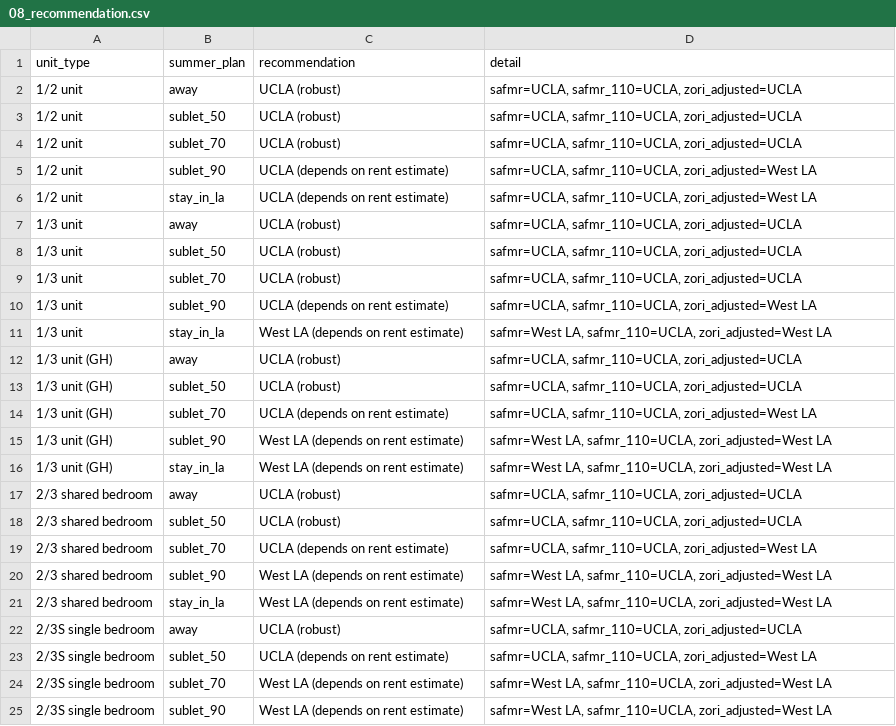
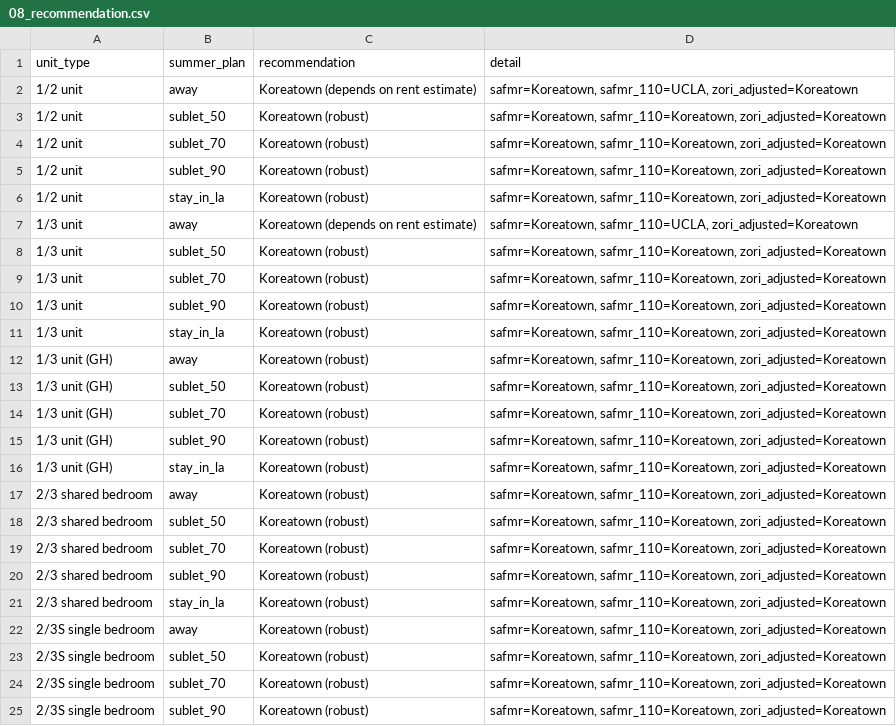
Before and after one commit to pkw99113/RentWestwood, a CSV file: data/processed/08_recommendation.csv, drawn as a sheet; only a part is shown; the diff covers the shown part only.

```diff
--- a/data/processed/08_recommendation.csv
+++ b/data/processed/08_recommendation.csv
@@ -1,25 +1,25 @@
 unit_type,summer_plan,recommendation,detail
-1/2 unit,away,UCLA (robust),"safmr=UCLA, safmr_110=UCLA, zori_adjusted=UCLA"
-1/2 unit,sublet_50,UCLA (robust),"safmr=UCLA, safmr_110=UCLA, zori_adjusted=UCLA"
-1/2 unit,sublet_70,UCLA (robust),"safmr=UCLA, safmr_110=UCLA, zori_adjusted=UCLA"
-1/2 unit,sublet_90,UCLA (depends on rent estimate),"safmr=UCLA, safmr_110=UCLA, zori_adjusted=West LA"
-1/2 unit,stay_in_la,UCLA (depends on rent estimate),"safmr=UCLA, safmr_110=UCLA, zori_adjusted=West LA"
-1/3 unit,away,UCLA (robust),"safmr=UCLA, safmr_110=UCLA, zori_adjusted=UCLA"
-1/3 unit,sublet_50,UCLA (robust),"safmr=UCLA, safmr_110=UCLA, zori_adjusted=UCLA"
-1/3 unit,sublet_70,UCLA (robust),"safmr=UCLA, safmr_110=UCLA, zori_adjusted=UCLA"
-1/3 unit,sublet_90,UCLA (depends on rent estimate),"safmr=UCLA, safmr_110=UCLA, zori_adjusted=West LA"
-1/3 unit,stay_in_la,West LA (depends on rent estimate),"safmr=West LA, safmr_110=UCLA, zori_adjusted=West LA"
-1/3 unit (GH),away,UCLA (robust),"safmr=UCLA, safmr_110=UCLA, zori_adjusted=UCLA"
-1/3 unit (GH),sublet_50,UCLA (robust),"safmr=UCLA, safmr_110=UCLA, zori_adjusted=UCLA"
-1/3 unit (GH),sublet_70,UCLA (depends on rent estimate),"safmr=UCLA, safmr_110=UCLA, zori_adjusted=West LA"
-1/3 unit (GH),sublet_90,West LA (depends on rent estimate),"safmr=West LA, safmr_110=UCLA, zori_adjusted=West LA"
-1/3 unit (GH),stay_in_la,West LA (depends on rent estimate),"safmr=West LA, safmr_110=UCLA, zori_adjusted=West LA"
-2/3 shared bedroom,away,UCLA (robust),"safmr=UCLA, safmr_110=UCLA, zori_adjusted=UCLA"
-2/3 shared bedroom,sublet_50,UCLA (robust),"safmr=UCLA, safmr_110=UCLA, zori_adjusted=UCLA"
-2/3 shared bedroom,sublet_70,UCLA (depends on rent estimate),"safmr=UCLA, safmr_110=UCLA, zori_adjusted=West LA"
-2/3 shared bedroom,sublet_90,West LA (depends on rent estimate),"safmr=West LA, safmr_110=UCLA, zori_adjusted=West LA"
-2/3 shared bedroom,stay_in_la,West LA (depends on rent estimate),"safmr=West LA, safmr_110=UCLA, zori_adjusted=West LA"
-2/3S single bedroom,away,UCLA (robust),"safmr=UCLA, safmr_110=UCLA, zori_adjusted=UCLA"
-2/3S single bedroom,sublet_50,UCLA (depends on rent estimate),"safmr=UCLA, safmr_110=UCLA, zori_adjusted=West LA"
-2/3S single bedroom,sublet_70,West LA (depends on rent estimate),"safmr=West LA, safmr_110=UCLA, zori_adjusted=West LA"
-2/3S single bedroom,sublet_90,West LA (depends on rent estimate),"safmr=West LA, safmr_110=UCLA, zori_adjusted=West LA"
+1/2 unit,away,Koreatown (depends on rent estimate),"safmr=Koreatown, safmr_110=UCLA, zori_adjusted=Koreatown"
+1/2 unit,sublet_50,Koreatown (robust),"safmr=Koreatown, safmr_110=Koreatown, zori_adjusted=Koreatown"
+1/2 unit,sublet_70,Koreatown (robust),"safmr=Koreatown, safmr_110=Koreatown, zori_adjusted=Koreatown"
+1/2 unit,sublet_90,Koreatown (robust),"safmr=Koreatown, safmr_110=Koreatown, zori_adjusted=Koreatown"
+1/2 unit,stay_in_la,Koreatown (robust),"safmr=Koreatown, safmr_110=Koreatown, zori_adjusted=Koreatown"
+1/3 unit,away,Koreatown (depends on rent estimate),"safmr=Koreatown, safmr_110=UCLA, zori_adjusted=Koreatown"
+1/3 unit,sublet_50,Koreatown (robust),"safmr=Koreatown, safmr_110=Koreatown, zori_adjusted=Koreatown"
+1/3 unit,sublet_70,Koreatown (robust),"safmr=Koreatown, safmr_110=Koreatown, zori_adjusted=Koreatown"
+1/3 unit,sublet_90,Koreatown (robust),"safmr=Koreatown, safmr_110=Koreatown, zori_adjusted=Koreatown"
+1/3 unit,stay_in_la,Koreatown (robust),"safmr=Koreatown, safmr_110=Koreatown, zori_adjusted=Koreatown"
+1/3 unit (GH),away,Koreatown (robust),"safmr=Koreatown, safmr_110=Koreatown, zori_adjusted=Koreatown"
+1/3 unit (GH),sublet_50,Koreatown (robust),"safmr=Koreatown, safmr_110=Koreatown, zori_adjusted=Koreatown"
+1/3 unit (GH),sublet_70,Koreatown (robust),"safmr=Koreatown, safmr_110=Koreatown, zori_adjusted=Koreatown"
+1/3 unit (GH),sublet_90,Koreatown (robust),"safmr=Koreatown, safmr_110=Koreatown, zori_adjusted=Koreatown"
+1/3 unit (GH),stay_in_la,Koreatown (robust),"safmr=Koreatown, safmr_110=Koreatown, zori_adjusted=Koreatown"
+2/3 shared bedroom,away,Koreatown (robust),"safmr=Koreatown, safmr_110=Koreatown, zori_adjusted=Koreatown"
+2/3 shared bedroom,sublet_50,Koreatown (robust),"safmr=Koreatown, safmr_110=Koreatown, zori_adjusted=Koreatown"
+2/3 shared bedroom,sublet_70,Koreatown (robust),"safmr=Koreatown, safmr_110=Koreatown, zori_adjusted=Koreatown"
+2/3 shared bedroom,sublet_90,Koreatown (robust),"safmr=Koreatown, safmr_110=Koreatown, zori_adjusted=Koreatown"
+2/3 shared bedroom,stay_in_la,Koreatown (robust),"safmr=Koreatown, safmr_110=Koreatown, zori_adjusted=Koreatown"
+2/3S single bedroom,away,Koreatown (robust),"safmr=Koreatown, safmr_110=Koreatown, zori_adjusted=Koreatown"
+2/3S single bedroom,sublet_50,Koreatown (robust),"safmr=Koreatown, safmr_110=Koreatown, zori_adjusted=Koreatown"
+2/3S single bedroom,sublet_70,Koreatown (robust),"safmr=Koreatown, safmr_110=Koreatown, zori_adjusted=Koreatown"
+2/3S single bedroom,sublet_90,Koreatown (robust),"safmr=Koreatown, safmr_110=Koreatown, zori_adjusted=Koreatown"
```
Also changed, not shown: 28 edited cells elsewhere in this file, data/processed/03_market_rent_by_bedroom.csv, data/processed/04_per_person_cost.csv, 20 other files.
